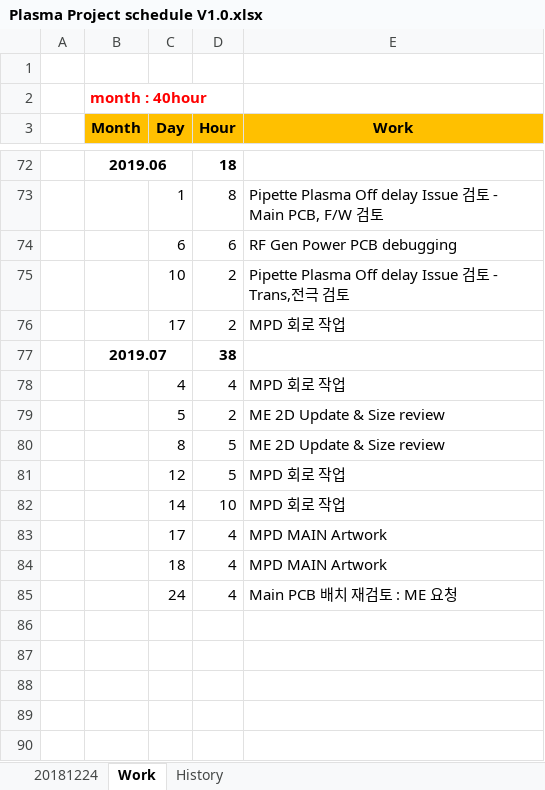
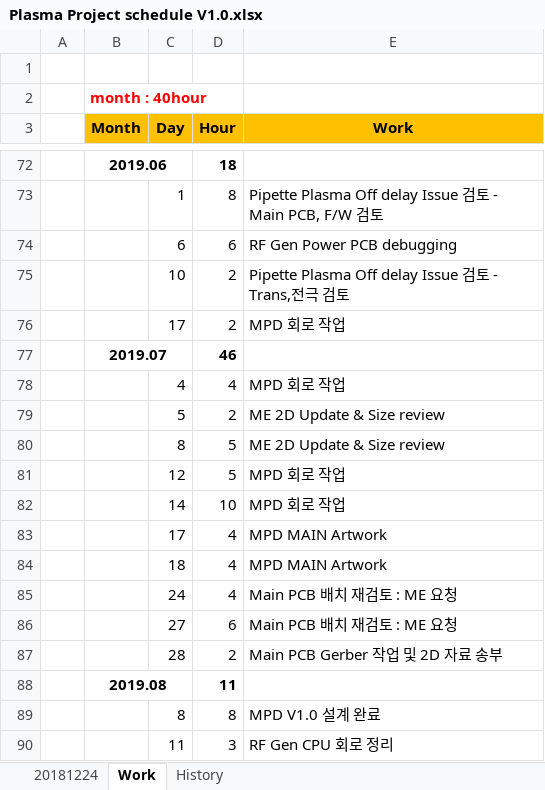
Before and after one commit to ArvidJoung/Plasma_Generator, an Excel workbook: Plasma Project schedule V1.0.xlsx, sheet Work, drawn as a sheet; only a part is shown, gaps mark what is left out; values as stored, in another font and other column widths than the file's, no borders; the diff names each change by its address in the sheet, - before the commit and + after, or states it on an @@ line.

```diff
--- a/Plasma Project schedule V1.0.xlsx (sheet Work)
+++ b/Plasma Project schedule V1.0.xlsx (sheet Work)
-D77 (Hour): 38
+D77 (Hour): 46
+row 86:  |  | 27 | 6 | Main PCB 배치 재검토 : ME 요청
+row 87:  |  | 28 | 2 | Main PCB Gerber 작업 및 2D 자료 송부
+row 88:  | 2019.08 |  | 11
+row 89:  |  | 8 | 8 | MPD V1.0 설계 완료
+row 90:  |  | 11 | 3 | RF Gen CPU 회로 정리
```
Also changed, not shown: sheet 20181224, charts or pictures.
